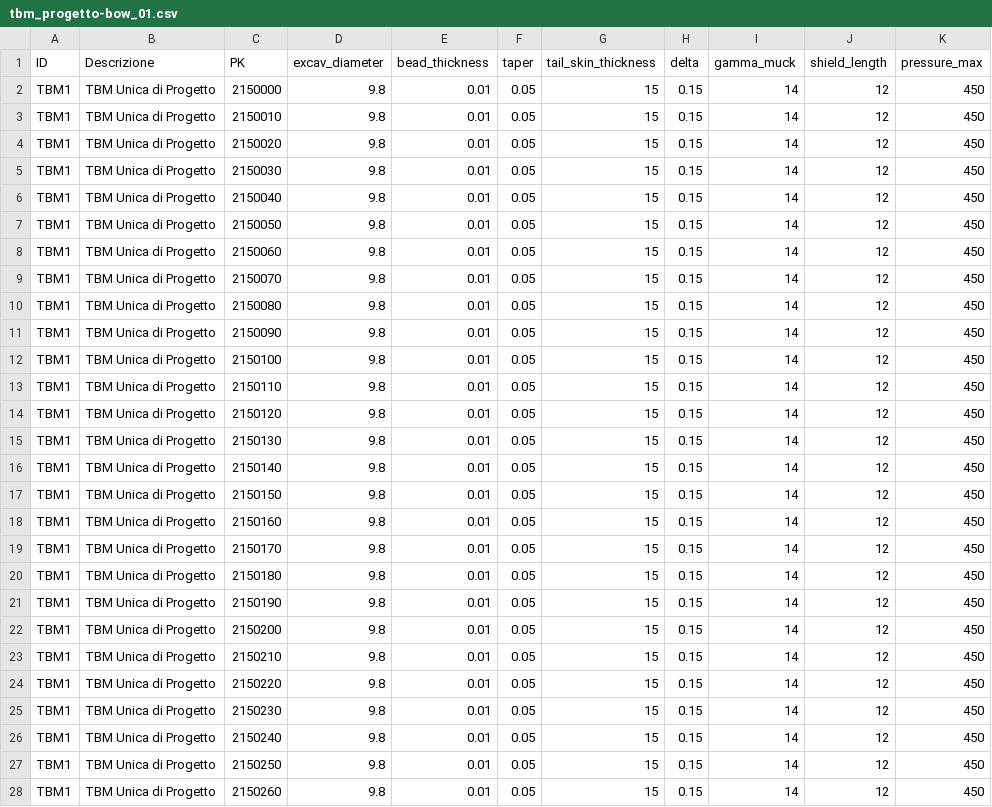
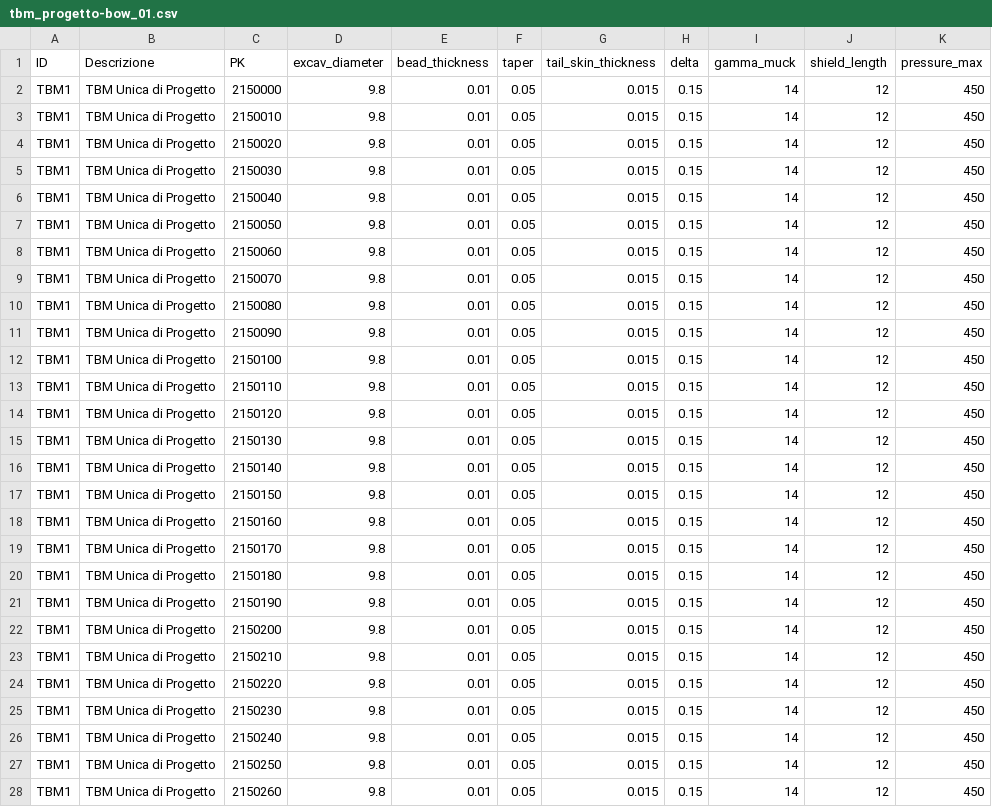
Before and after one commit to andreadanzi/epbm, a CSV file: data/tbm_progetto-bow_01.csv, drawn as a sheet; only a part is shown; the diff covers the shown part only.

```diff
--- a/data/tbm_progetto-bow_01.csv
+++ b/data/tbm_progetto-bow_01.csv
@@ -1,28 +1,28 @@
 ID;Descrizione;PK;excav_diameter;bead_thickness;taper;tail_skin_thickness;delta;gamma_muck;shield_length;pressure_max
-TBM1;TBM Unica di Progetto;2150000;9.8;0.01;0.05;15;0.15;14;12;450
-TBM1;TBM Unica di Progetto;2150010;9.8;0.01;0.05;15;0.15;14;12;450
-TBM1;TBM Unica di Progetto;2150020;9.8;0.01;0.05;15;0.15;14;12;450
-TBM1;TBM Unica di Progetto;2150030;9.8;0.01;0.05;15;0.15;14;12;450
-TBM1;TBM Unica di Progetto;2150040;9.8;0.01;0.05;15;0.15;14;12;450
-TBM1;TBM Unica di Progetto;2150050;9.8;0.01;0.05;15;0.15;14;12;450
-TBM1;TBM Unica di Progetto;2150060;9.8;0.01;0.05;15;0.15;14;12;450
-TBM1;TBM Unica di Progetto;2150070;9.8;0.01;0.05;15;0.15;14;12;450
-TBM1;TBM Unica di Progetto;2150080;9.8;0.01;0.05;15;0.15;14;12;450
-TBM1;TBM Unica di Progetto;2150090;9.8;0.01;0.05;15;0.15;14;12;450
-TBM1;TBM Unica di Progetto;2150100;9.8;0.01;0.05;15;0.15;14;12;450
-TBM1;TBM Unica di Progetto;2150110;9.8;0.01;0.05;15;0.15;14;12;450
-TBM1;TBM Unica di Progetto;2150120;9.8;0.01;0.05;15;0.15;14;12;450
-TBM1;TBM Unica di Progetto;2150130;9.8;0.01;0.05;15;0.15;14;12;450
-TBM1;TBM Unica di Progetto;2150140;9.8;0.01;0.05;15;0.15;14;12;450
-TBM1;TBM Unica di Progetto;2150150;9.8;0.01;0.05;15;0.15;14;12;450
-TBM1;TBM Unica di Progetto;2150160;9.8;0.01;0.05;15;0.15;14;12;450
-TBM1;TBM Unica di Progetto;2150170;9.8;0.01;0.05;15;0.15;14;12;450
-TBM1;TBM Unica di Progetto;2150180;9.8;0.01;0.05;15;0.15;14;12;450
-TBM1;TBM Unica di Progetto;2150190;9.8;0.01;0.05;15;0.15;14;12;450
-TBM1;TBM Unica di Progetto;2150200;9.8;0.01;0.05;15;0.15;14;12;450
-TBM1;TBM Unica di Progetto;2150210;9.8;0.01;0.05;15;0.15;14;12;450
-TBM1;TBM Unica di Progetto;2150220;9.8;0.01;0.05;15;0.15;14;12;450
-TBM1;TBM Unica di Progetto;2150230;9.8;0.01;0.05;15;0.15;14;12;450
-TBM1;TBM Unica di Progetto;2150240;9.8;0.01;0.05;15;0.15;14;12;450
-TBM1;TBM Unica di Progetto;2150250;9.8;0.01;0.05;15;0.15;14;12;450
-TBM1;TBM Unica di Progetto;2150260;9.8;0.01;0.05;15;0.15;14;12;450
+TBM1;TBM Unica di Progetto;2150000;9.8;0.01;0.05;0.015;0.15;14;12;450
+TBM1;TBM Unica di Progetto;2150010;9.8;0.01;0.05;0.015;0.15;14;12;450
+TBM1;TBM Unica di Progetto;2150020;9.8;0.01;0.05;0.015;0.15;14;12;450
+TBM1;TBM Unica di Progetto;2150030;9.8;0.01;0.05;0.015;0.15;14;12;450
+TBM1;TBM Unica di Progetto;2150040;9.8;0.01;0.05;0.015;0.15;14;12;450
+TBM1;TBM Unica di Progetto;2150050;9.8;0.01;0.05;0.015;0.15;14;12;450
+TBM1;TBM Unica di Progetto;2150060;9.8;0.01;0.05;0.015;0.15;14;12;450
+TBM1;TBM Unica di Progetto;2150070;9.8;0.01;0.05;0.015;0.15;14;12;450
+TBM1;TBM Unica di Progetto;2150080;9.8;0.01;0.05;0.015;0.15;14;12;450
+TBM1;TBM Unica di Progetto;2150090;9.8;0.01;0.05;0.015;0.15;14;12;450
+TBM1;TBM Unica di Progetto;2150100;9.8;0.01;0.05;0.015;0.15;14;12;450
+TBM1;TBM Unica di Progetto;2150110;9.8;0.01;0.05;0.015;0.15;14;12;450
+TBM1;TBM Unica di Progetto;2150120;9.8;0.01;0.05;0.015;0.15;14;12;450
+TBM1;TBM Unica di Progetto;2150130;9.8;0.01;0.05;0.015;0.15;14;12;450
+TBM1;TBM Unica di Progetto;2150140;9.8;0.01;0.05;0.015;0.15;14;12;450
+TBM1;TBM Unica di Progetto;2150150;9.8;0.01;0.05;0.015;0.15;14;12;450
+TBM1;TBM Unica di Progetto;2150160;9.8;0.01;0.05;0.015;0.15;14;12;450
+TBM1;TBM Unica di Progetto;2150170;9.8;0.01;0.05;0.015;0.15;14;12;450
+TBM1;TBM Unica di Progetto;2150180;9.8;0.01;0.05;0.015;0.15;14;12;450
+TBM1;TBM Unica di Progetto;2150190;9.8;0.01;0.05;0.015;0.15;14;12;450
+TBM1;TBM Unica di Progetto;2150200;9.8;0.01;0.05;0.015;0.15;14;12;450
+TBM1;TBM Unica di Progetto;2150210;9.8;0.01;0.05;0.015;0.15;14;12;450
+TBM1;TBM Unica di Progetto;2150220;9.8;0.01;0.05;0.015;0.15;14;12;450
+TBM1;TBM Unica di Progetto;2150230;9.8;0.01;0.05;0.015;0.15;14;12;450
+TBM1;TBM Unica di Progetto;2150240;9.8;0.01;0.05;0.015;0.15;14;12;450
+TBM1;TBM Unica di Progetto;2150250;9.8;0.01;0.05;0.015;0.15;14;12;450
+TBM1;TBM Unica di Progetto;2150260;9.8;0.01;0.05;0.015;0.15;14;12;450
```
Also changed, not shown: 141 edited cells elsewhere in this file, data/buildings.csv, 3 other files.
